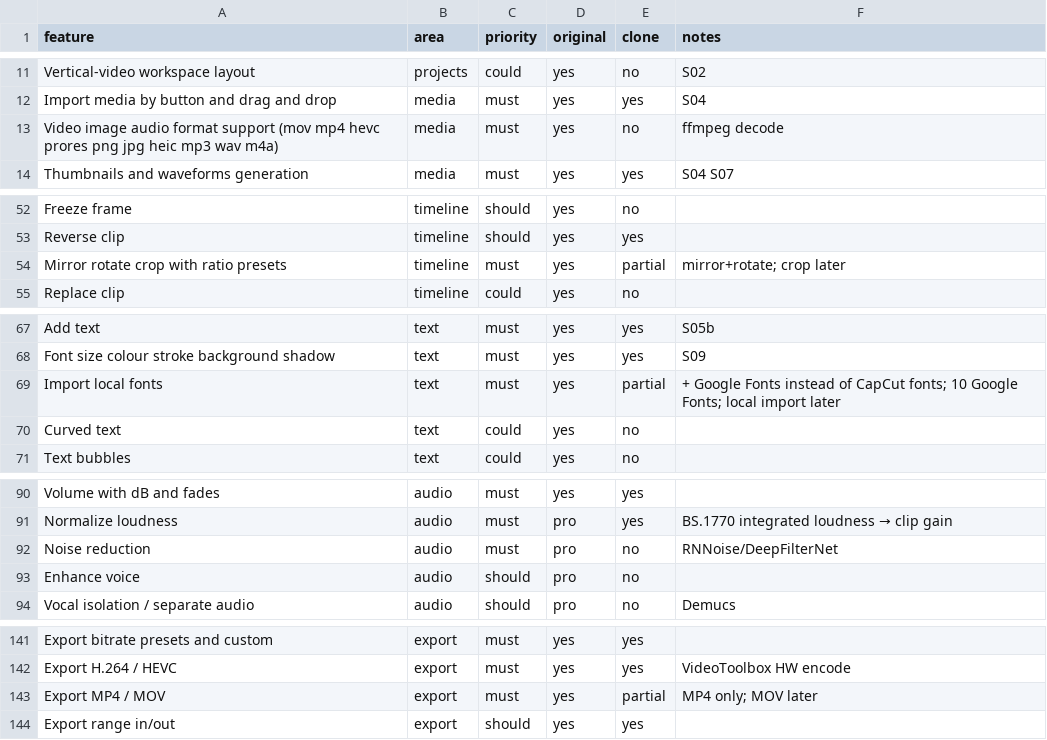
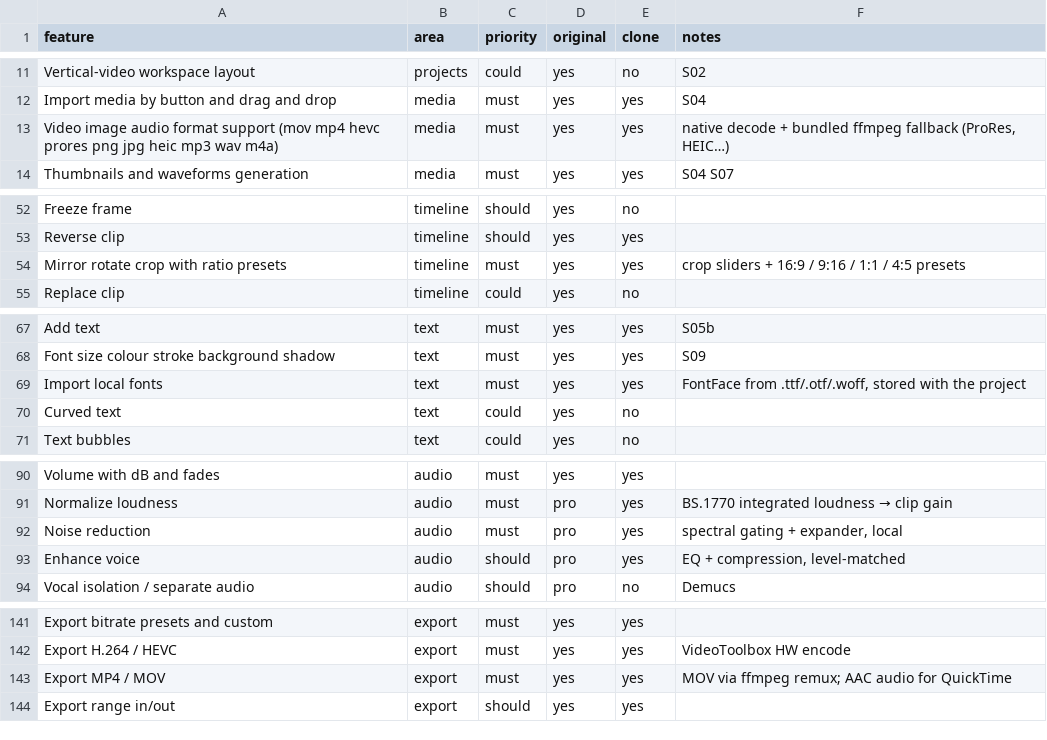
Before and after one commit to shamoevthomas/cutlab, a CSV file: replica/features.csv, drawn as a sheet; only a part is shown, gaps mark what is left out; the diff covers the shown part only.

```diff
--- a/replica/features.csv
+++ b/replica/features.csv
@@ -12,3 +12,3 @@ Vertical-video workspace layout,projects,could,yes,no,S02
 Import media by button and drag and drop,media,must,yes,yes,S04
-Video image audio format support (mov mp4 hevc prores png jpg heic mp3 wav m4a),media,must,yes,no,ffmpeg decode
+Video image audio format support (mov mp4 hevc prores png jpg heic mp3 wav m4a),media,must,yes,yes,"native decode + bundled ffmpeg fallback (ProRes, HEIC…)"
 Thumbnails and waveforms generation,media,must,yes,yes,S04 S07
@@ -53,3 +53,3 @@ Freeze frame,timeline,should,yes,no,
 Reverse clip,timeline,should,yes,yes,
-Mirror rotate crop with ratio presets,timeline,must,yes,partial,mirror+rotate; crop later
+Mirror rotate crop with ratio presets,timeline,must,yes,yes,crop sliders + 16:9 / 9:16 / 1:1 / 4:5 presets
 Replace clip,timeline,could,yes,no,
@@ -68,3 +68,3 @@ Add text,text,must,yes,yes,S05b
 Font size colour stroke background shadow,text,must,yes,yes,S09
-Import local fonts,text,must,yes,partial,+ Google Fonts instead of CapCut fonts; 10 Google Fonts; local import later
+Import local fonts,text,must,yes,yes,"FontFace from .ttf/.otf/.woff, stored with the project"
 Curved text,text,could,yes,no,
@@ -91,4 +91,4 @@ Volume with dB and fades,audio,must,yes,yes,
 Normalize loudness,audio,must,pro,yes,BS.1770 integrated loudness → clip gain
-Noise reduction,audio,must,pro,no,RNNoise/DeepFilterNet
-Enhance voice,audio,should,pro,no,
+Noise reduction,audio,must,pro,yes,"spectral gating + expander, local"
+Enhance voice,audio,should,pro,yes,"EQ + compression, level-matched"
 Vocal isolation / separate audio,audio,should,pro,no,Demucs
@@ -142,3 +142,3 @@ Export bitrate presets and custom,export,must,yes,yes,
 Export H.264 / HEVC,export,must,yes,yes,VideoToolbox HW encode
-Export MP4 / MOV,export,must,yes,partial,MP4 only; MOV later
+Export MP4 / MOV,export,must,yes,yes,MOV via ffmpeg remux; AAC audio for QuickTime
 Export range in/out,export,should,yes,yes,
```
Also changed, not shown: 2 edited cells elsewhere in this file, 31 other files.
